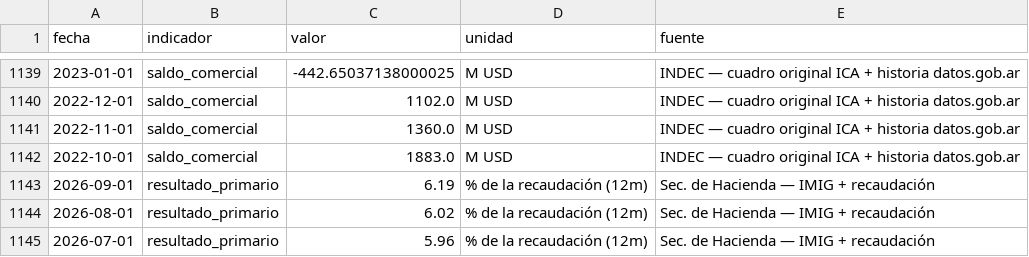
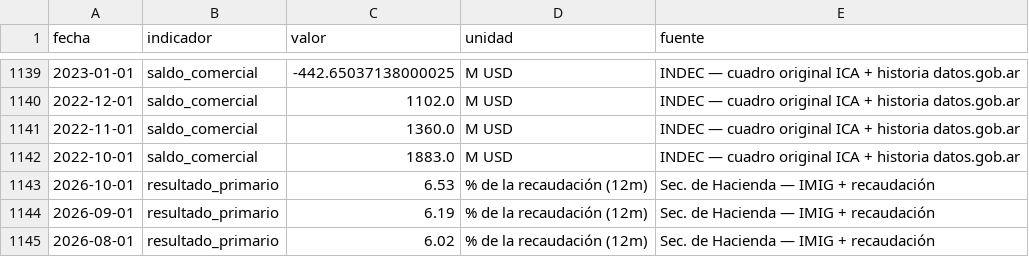
Before and after one commit to Juanpintoselso33/cigob-informe-coyuntura, a CSV file: projects/informe_coyuntura/output/series/macro.csv, drawn as a sheet; only a part is shown, gaps mark what is left out; the shorter side is filled out with more unchanged rows.

```diff
--- a/projects/informe_coyuntura/output/series/macro.csv
+++ b/projects/informe_coyuntura/output/series/macro.csv
@@ -1142,2 +1142,3 @@ fecha,indicador,valor,unidad,fuente
 2022-10-01,saldo_comercial,1883.0,M USD,INDEC — cuadro original ICA + historia datos.gob.ar
+2026-10-01,resultado_primario,6.53,% de la recaudación (12m),Sec. de Hacienda — IMIG + recaudación
 2026-09-01,resultado_primario,6.19,% de la recaudación (12m),Sec. de Hacienda — IMIG + recaudación
```
Also changed, not shown: projects/informe_coyuntura/output/series/gestion.csv, projects/informe_coyuntura/output/series/politica.csv, 22 other files.
